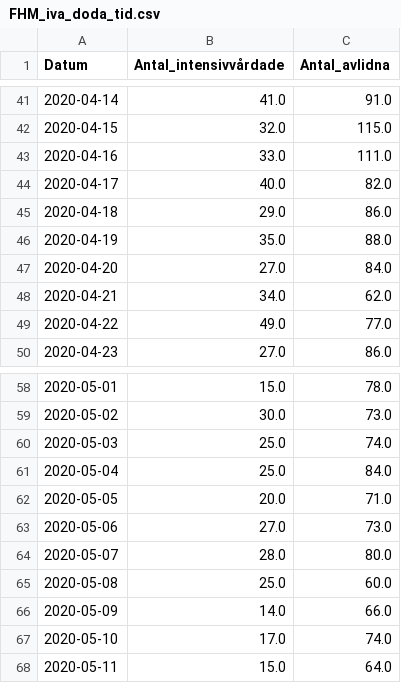
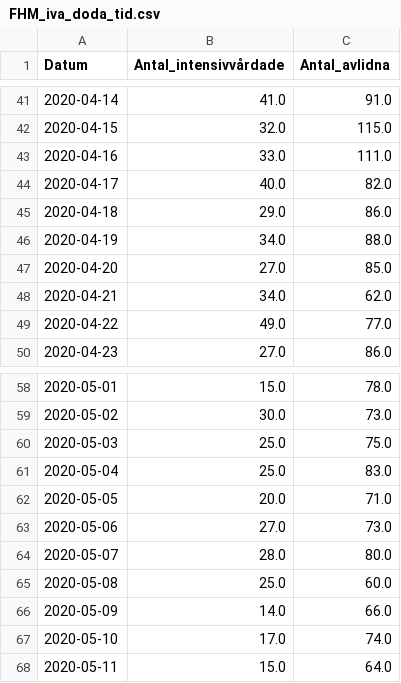
Before and after one commit to surapelle/covid_data, a CSV file: FHM_iva_doda_tid.csv, drawn as a sheet; only a part is shown, gaps mark what is left out; the diff covers the shown part only.

```diff
--- a/FHM_iva_doda_tid.csv
+++ b/FHM_iva_doda_tid.csv
@@ -45,4 +45,4 @@ Datum,Antal_intensivvårdade,Antal_avlidna
 2020-04-18,29.0,86.0
-2020-04-19,35.0,88.0
-2020-04-20,27.0,84.0
+2020-04-19,34.0,88.0
+2020-04-20,27.0,85.0
 2020-04-21,34.0,62.0
@@ -59,4 +59,4 @@ Datum,Antal_intensivvårdade,Antal_avlidna
 2020-05-02,30.0,73.0
-2020-05-03,25.0,74.0
-2020-05-04,25.0,84.0
+2020-05-03,25.0,75.0
+2020-05-04,25.0,83.0
 2020-05-05,20.0,71.0
```
Also changed, not shown: 1 added row and 19 edited cells elsewhere in this file, FHM_alder.csv, 2 other files.
